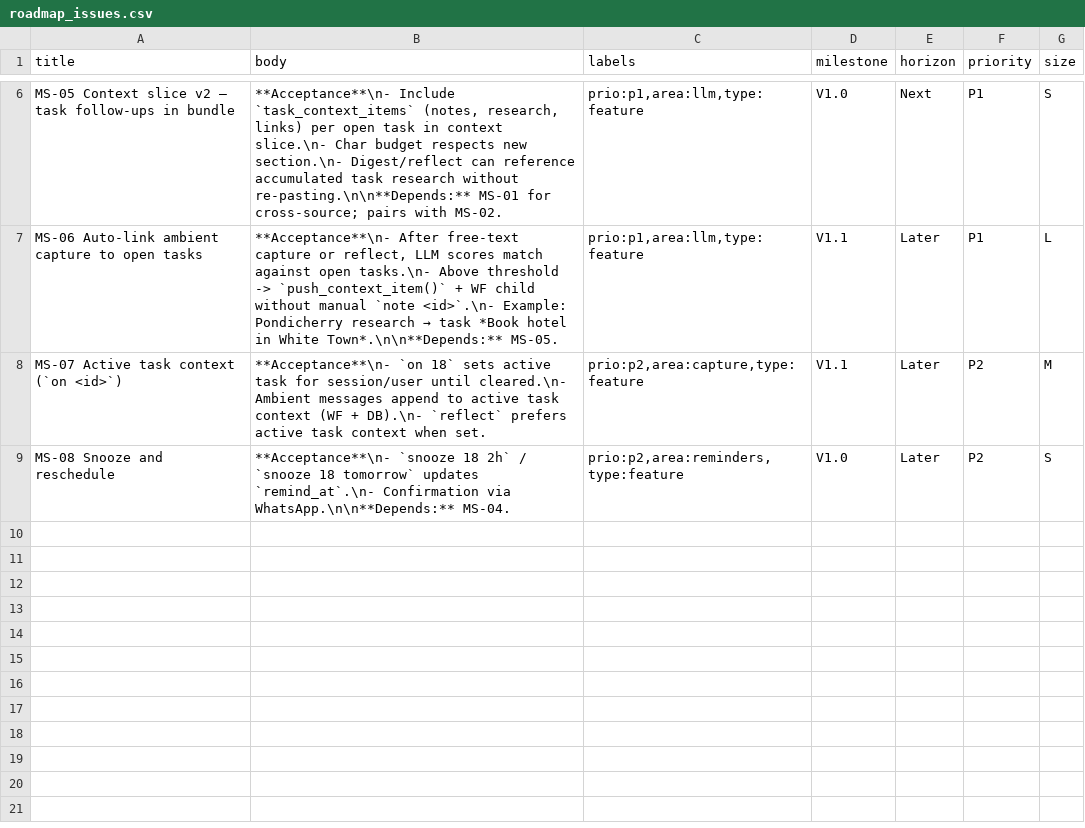
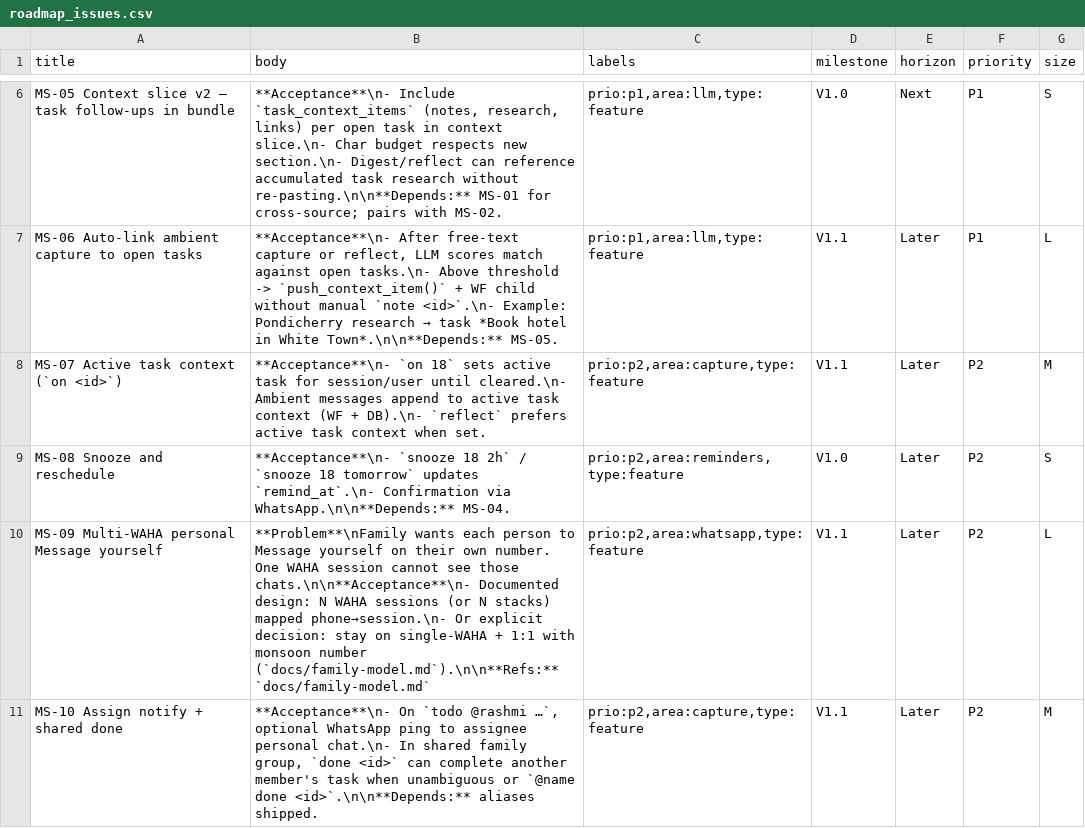
Before and after one commit to githubphadnis/monsoon, a CSV file: docs/roadmap_issues.csv, drawn as a sheet; only a part is shown, gaps mark what is left out; the diff names each change by its address in the sheet, - before the commit and + after, or states it on an @@ line.

```diff
--- a/docs/roadmap_issues.csv
+++ b/docs/roadmap_issues.csv
+row 10: MS-09 Multi-WAHA personal Message yourself | **Problem**\nFamily wants each person to Message yourself on their own number. One WAHA session cannot see those chats.\n\n**Acceptance**\n- Documented design: N WAHA sessions (or N stacks) mapped phone→session.\n- Or explicit decision: stay on single-WAHA + 1:1 with monsoon number (`docs/family-model.md`).\n\n**Refs:** `docs/family-model.md` | prio:p2,area:whatsapp,type:feature | V1.1 | Later | P2 | L
+row 11: MS-10 Assign notify + shared done | **Acceptance**\n- On `todo @rashmi …`, optional WhatsApp ping to assignee personal chat.\n- In shared family group, `done <id>` can complete another member's task when unambiguous or `@name done <id>`.\n\n**Depends:** aliases shipped. | prio:p2,area:capture,type:feature | V1.1 | Later | P2 | M
```
Also changed, not shown: 17 other files.
